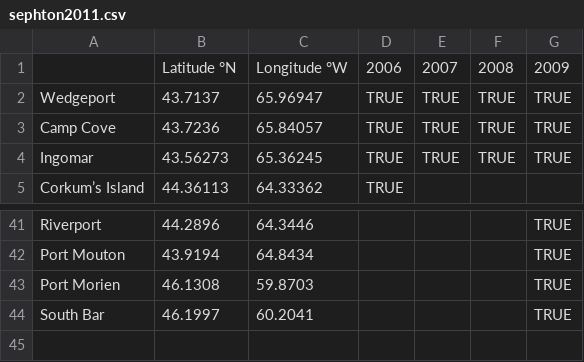
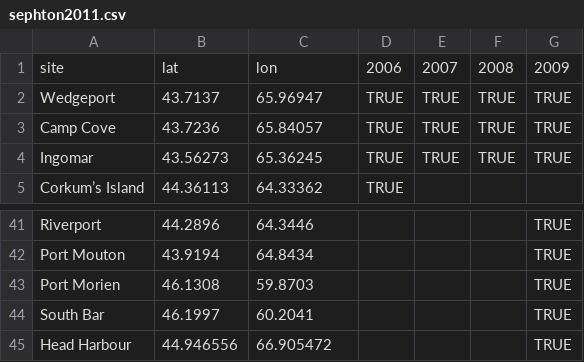
Before and after one commit to rmk118/spring2024, a CSV file: PDEs/sephton2011.csv, drawn as a sheet; only a part is shown, gaps mark what is left out.

```diff
--- a/PDEs/sephton2011.csv
+++ b/PDEs/sephton2011.csv
@@ -1,2 +1,2 @@
-,Latitude °N,Longitude °W,2006,2007,2008,2009
+site,lat,lon,2006,2007,2008,2009
 Wedgeport,43.7137,65.96947,TRUE,TRUE,TRUE,TRUE
@@ -44 +44,2 @@ Port Morien,46.1308,59.8703,,,,TRUE
 South Bar,46.1997,60.2041,,,,TRUE
+Head Harbour,44.946556,66.905472,,,,TRUE
```
Also changed, not shown: 7 other files.
